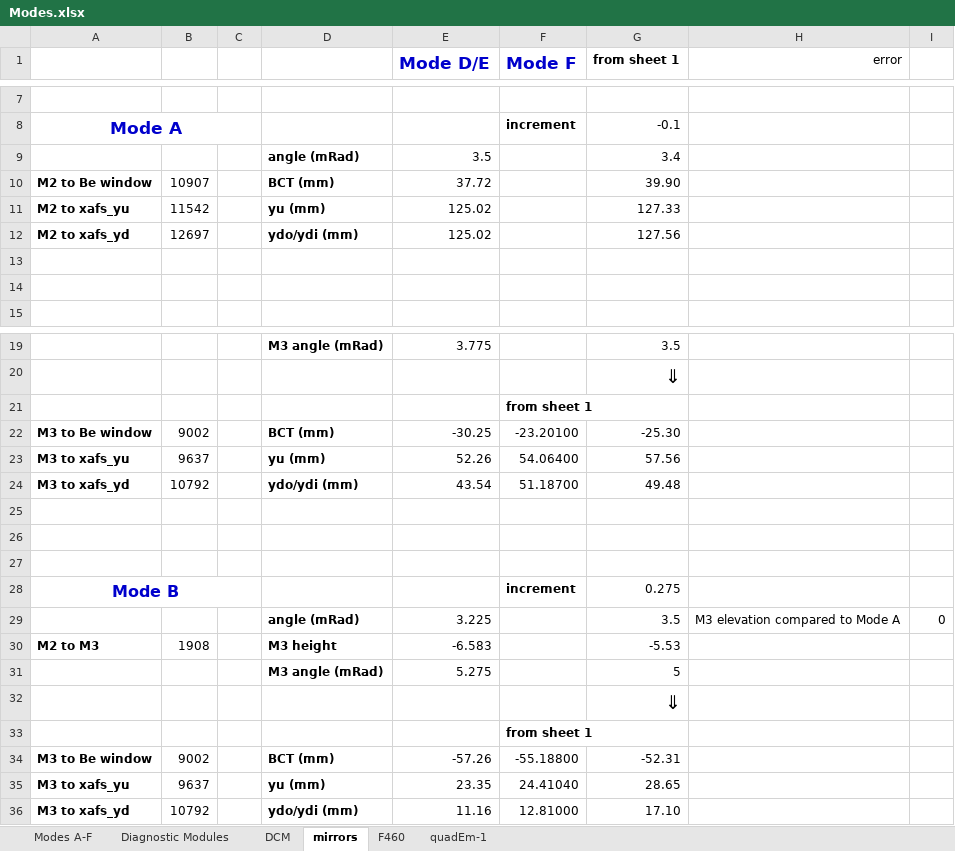
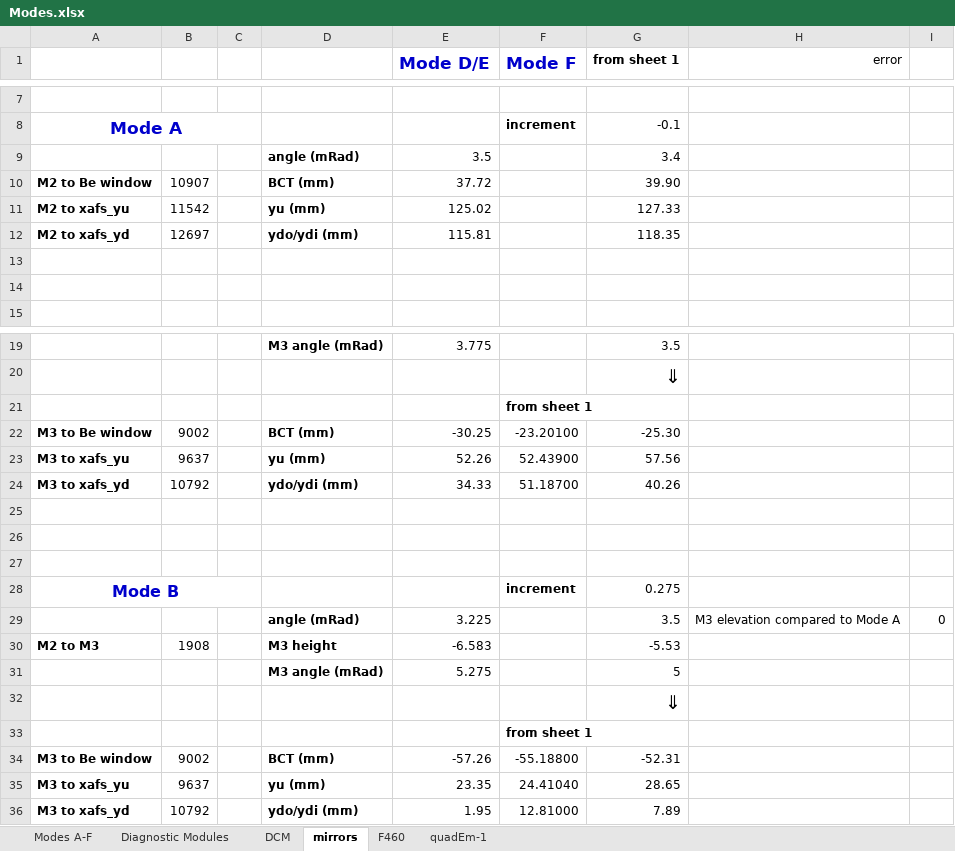
Before and after one commit to NSLS2/bmm_tools, an Excel workbook: src/bmm_tools/optics/Modes.xlsx, sheet mirrors, drawn as a sheet; only a part is shown, gaps mark what is left out; values as stored, in another font and other column widths than the file's, no borders; the diff names each change by its address in the sheet, - before the commit and + after, or states it on an @@ line.

Commit message:
various minor updates
+ start a collection of math tools ... peak and com for peak analysis
+ start a compendium of camera metadata that can be used across
  profiles
+ updates to Modes.xlsx
+ adjustment to approximate_pitch

```diff
--- a/src/bmm_tools/optics/Modes.xlsx (sheet mirrors)
+++ b/src/bmm_tools/optics/Modes.xlsx (sheet mirrors)
-E12 (Mode D/E): 125.02
+E12 (Mode D/E): 115.81
-G12 (from sheet 1): 127.56
+G12 (from sheet 1): 118.35
-F23 (Mode F): 54.06400
+F23 (Mode F): 52.43900
-E24 (Mode D/E): 43.54
+E24 (Mode D/E): 34.33
-G24 (from sheet 1): 49.48
+G24 (from sheet 1): 40.26
-E36 (Mode D/E): 11.16
+E36 (Mode D/E): 1.95
-G36 (from sheet 1): 17.10
+G36 (from sheet 1): 7.89
```
Also changed, not shown: sheet Modes A-F, 3 other files.
